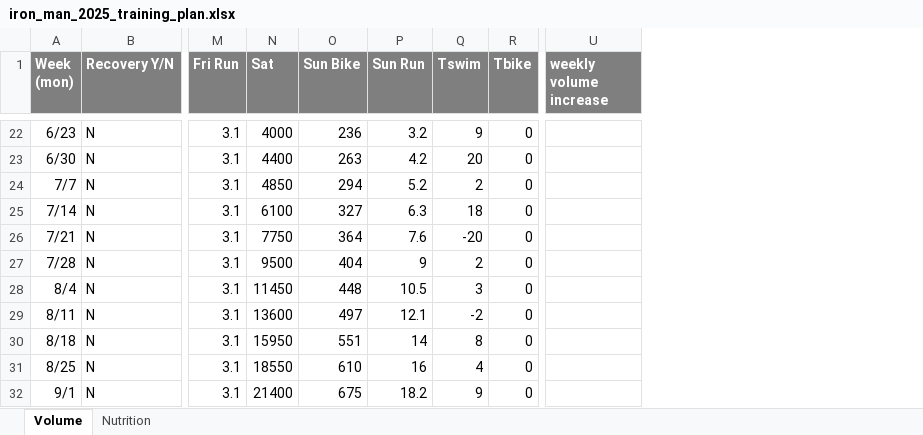
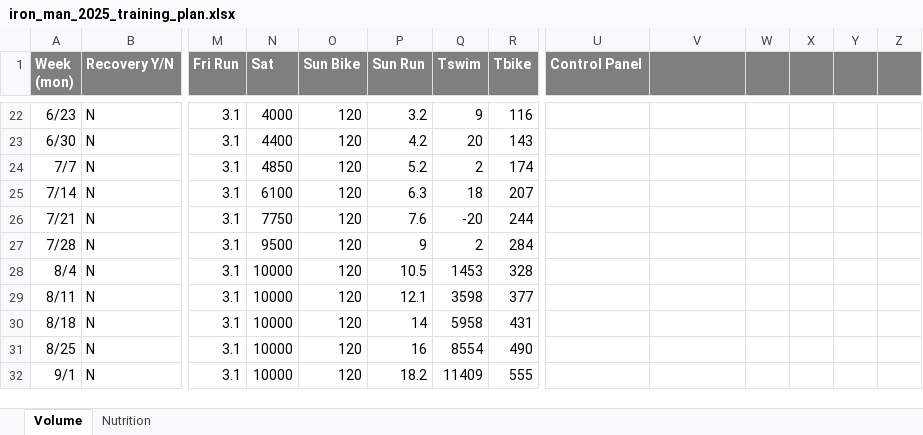
Before and after one commit to nmizzell/iron_man, an Excel workbook: iron_man_2025_training_plan.xlsx, sheet Volume, drawn as a sheet; only a part is shown, gaps mark what is left out; values as stored, in another font and other column widths than the file's, no borders; addresses are those after the commit; the diff covers the shown part only; the diff names each change by its address in the sheet, - before the commit and + after, or states it on an @@ line.

Commit message:
added control panel, added max lengths for long days

```diff
--- a/iron_man_2025_training_plan.xlsx (sheet Volume)
+++ b/iron_man_2025_training_plan.xlsx (sheet Volume)
+column U (Control Panel), empty
+column W, empty
+column X, empty
+column Y, empty
+column Z, empty
-V1: weekly volume increase
+V1: (empty)
-O22 (Sun Bike): 236
+O22 (Sun Bike): 120
-R22 (Tbike): 0
+R22 (Tbike): 116
-O23 (Sun Bike): 263
+O23 (Sun Bike): 120
-R23 (Tbike): 0
+R23 (Tbike): 143
-O24 (Sun Bike): 294
+O24 (Sun Bike): 120
-R24 (Tbike): 0
+R24 (Tbike): 174
-O25 (Sun Bike): 327
+O25 (Sun Bike): 120
-R25 (Tbike): 0
+R25 (Tbike): 207
-O26 (Sun Bike): 364
+O26 (Sun Bike): 120
-R26 (Tbike): 0
+R26 (Tbike): 244
-O27 (Sun Bike): 404
+O27 (Sun Bike): 120
-R27 (Tbike): 0
+R27 (Tbike): 284
-N28 (Sat): 11450
+N28 (Sat): 10000
-O28 (Sun Bike): 448
+O28 (Sun Bike): 120
-Q28 (Tswim): 3
+Q28 (Tswim): 1453
-R28 (Tbike): 0
+R28 (Tbike): 328
-N29 (Sat): 13600
+N29 (Sat): 10000
-O29 (Sun Bike): 497
+O29 (Sun Bike): 120
-Q29 (Tswim): -2
+Q29 (Tswim): 3598
-R29 (Tbike): 0
+R29 (Tbike): 377
-N30 (Sat): 15950
+N30 (Sat): 10000
-O30 (Sun Bike): 551
+O30 (Sun Bike): 120
-Q30 (Tswim): 8
+Q30 (Tswim): 5958
-R30 (Tbike): 0
+R30 (Tbike): 431
-N31 (Sat): 18550
+N31 (Sat): 10000
-O31 (Sun Bike): 610
+O31 (Sun Bike): 120
-Q31 (Tswim): 4
+Q31 (Tswim): 8554
-R31 (Tbike): 0
+R31 (Tbike): 490
-N32 (Sat): 21400
+N32 (Sat): 10000
-O32 (Sun Bike): 675
+O32 (Sun Bike): 120
-Q32 (Tswim): 9
+Q32 (Tswim): 11409
-R32 (Tbike): 0
+R32 (Tbike): 555
```
Also changed, not shown: 26 edited cells elsewhere in this sheet, formulas that keep their value.
